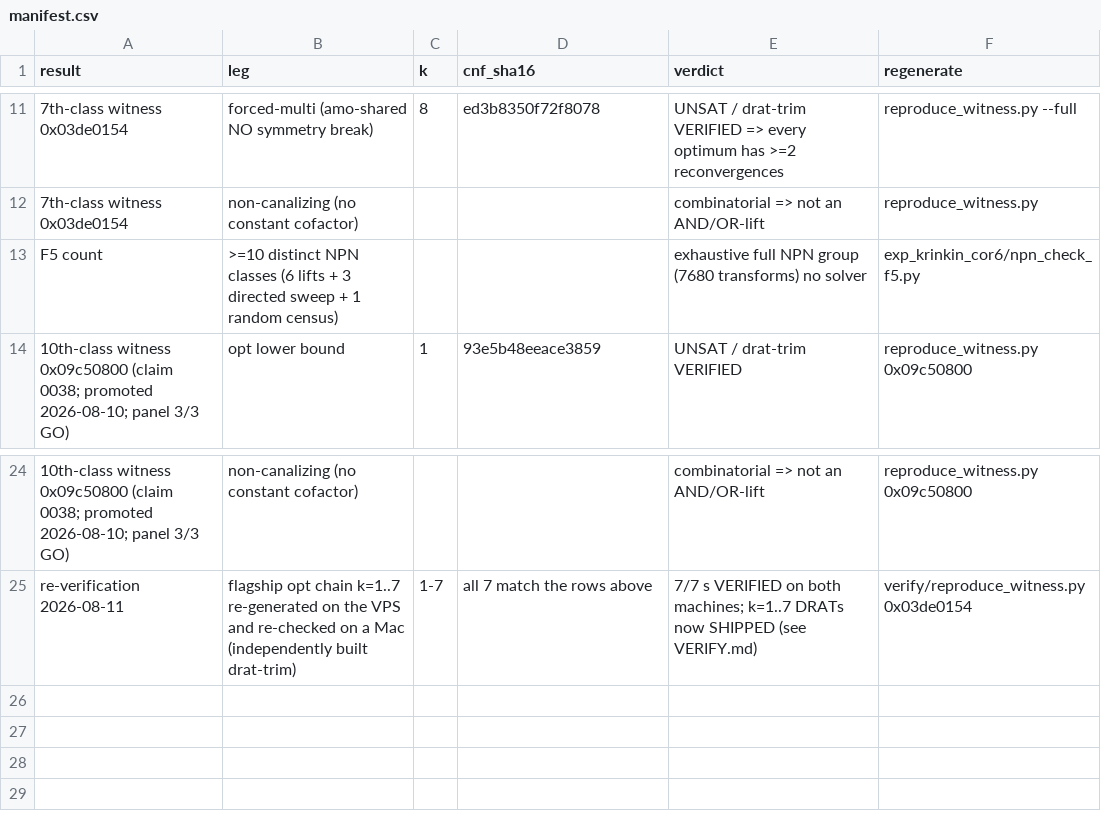
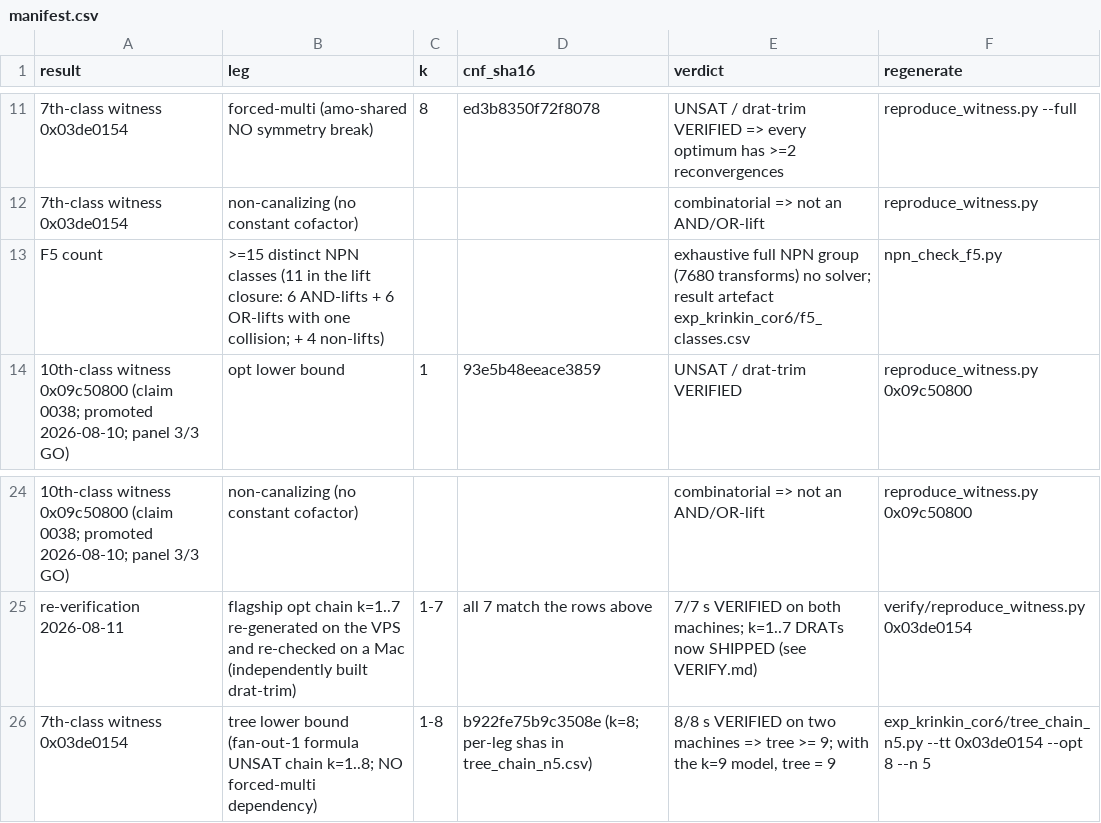
Before and after one commit to totobusnello/unit-gap-artefacts, a CSV file: theorem7/verify/manifest.csv, drawn as a sheet; only a part is shown, gaps mark what is left out.

Commit message:
verify: the manifest still said F5 >= 10, and the count had no result artefact
Two defects that would have shipped in this PR.

The manifest advertised 'F5 count, >=10' while README and VERIFY said fifteen -- found independently by
two reviewers in the same hour. It is generated from the private tree, and I had corrected the private
copy without re-exporting, so the fix did not reach the bundle.

And the count itself traced only to a script's stdout, which is the shape this project forbids for a
number in a claim. f5_classes.csv now ships: one row per object with its canonical form, so a reader
recounts with cut/sort -u instead of trusting a summary line. The file appears only if the run passes its
own gate -- row count against the sixteen objects, distinct canonical forms against the printed count --
or the final filename is never written. artifact_io.py ships for the same reason: the bundle should give
the reader the same guarantee we hold ourselves to, not a degraded version of it.

Verified in the clone: the bundle's own npn_check_f5.py runs and reports 15 classes, 11 in the closure.

```diff
--- a/theorem7/verify/manifest.csv
+++ b/theorem7/verify/manifest.csv
@@ -12,3 +12,3 @@ result,leg,k,cnf_sha16,verdict,regenerate
 7th-class witness 0x03de0154,non-canalizing (no constant cofactor),,,combinatorial => not an AND/OR-lift,reproduce_witness.py
-F5 count,>=10 distinct NPN classes (6 lifts + 3 directed sweep + 1 random census),,,exhaustive full NPN group (7680 transforms) no solver,exp_krinkin_cor6/npn_check_f5.py
+F5 count,>=15 distinct NPN classes (11 in the lift closure: 6 AND-lifts + 6 OR-lifts with one collision; + 4 non-lifts),,,exhaustive full NPN group (7680 transforms) no solver; result artefact exp_krinkin_cor6/f5_classes.csv,npn_check_f5.py
 10th-class witness 0x09c50800 (claim 0038; promoted 2026-08-10; panel 3/3 GO),opt lower bound,1,93e5b48eeace3859,UNSAT / drat-trim VERIFIED,reproduce_witness.py 0x09c50800
@@ -25 +25,2 @@ F5 count,>=10 distinct NPN classes (6 lifts + 3 directed sweep + 1 random census
 re-verification 2026-08-11,flagship opt chain k=1..7 re-generated on the VPS and re-checked on a Mac (independently built drat-trim),1-7,all 7 match the rows above,7/7 s VERIFIED on both machines; k=1..7 DRATs now SHIPPED (see VERIFY.md),verify/reproduce_witness.py 0x03de0154
+7th-class witness 0x03de0154,tree lower bound (fan-out-1 formula UNSAT chain k=1..8; NO forced-multi dependency),1-8,b922fe75b9c3508e (k=8; per-leg shas in tree_chain_n5.csv),"8/8 s VERIFIED on two machines => tree >= 9; with the k=9 model, tree = 9",exp_krinkin_cor6/tree_chain_n5.py --tt 0x03de0154 --opt 8 --n 5
```
Also changed, not shown: 4 other files.
